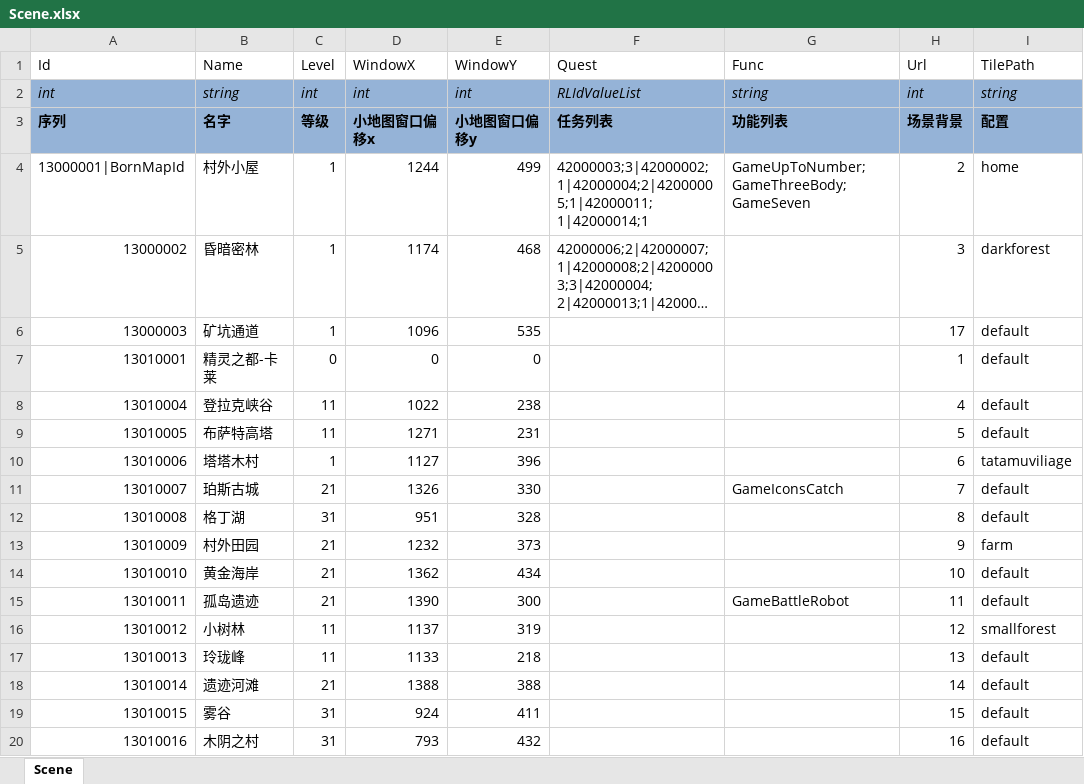
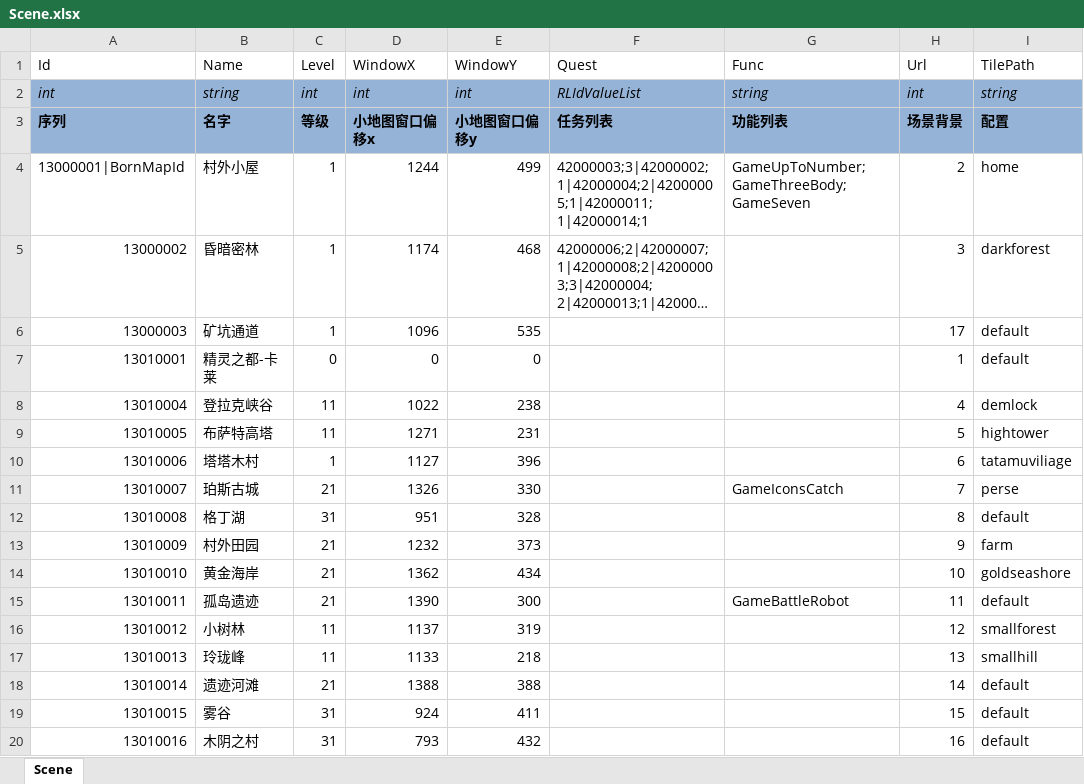
Before and after one commit to realeternia/TOMClassic, an Excel workbook: ConfigData/Xlsx/Scene.xlsx, sheet Scene, drawn as a sheet; long unchanged cells end in …; values as stored, in another font and other column widths than the file's, no borders; table styles not drawn; the diff names each change by its address in the sheet, - before the commit and + after, or states it on an @@ line.

Commit message:
add some new map data

```diff
--- a/ConfigData/Xlsx/Scene.xlsx (sheet Scene)
+++ b/ConfigData/Xlsx/Scene.xlsx (sheet Scene)
-I8 (TilePath): default
+I8 (TilePath): demlock
-I9 (TilePath): default
+I9 (TilePath): hightower
-I11 (TilePath): default
+I11 (TilePath): perse
-I14 (TilePath): default
+I14 (TilePath): goldseashore
-I17 (TilePath): default
+I17 (TilePath): smallhill
```
Also changed, not shown: 7 other files.
